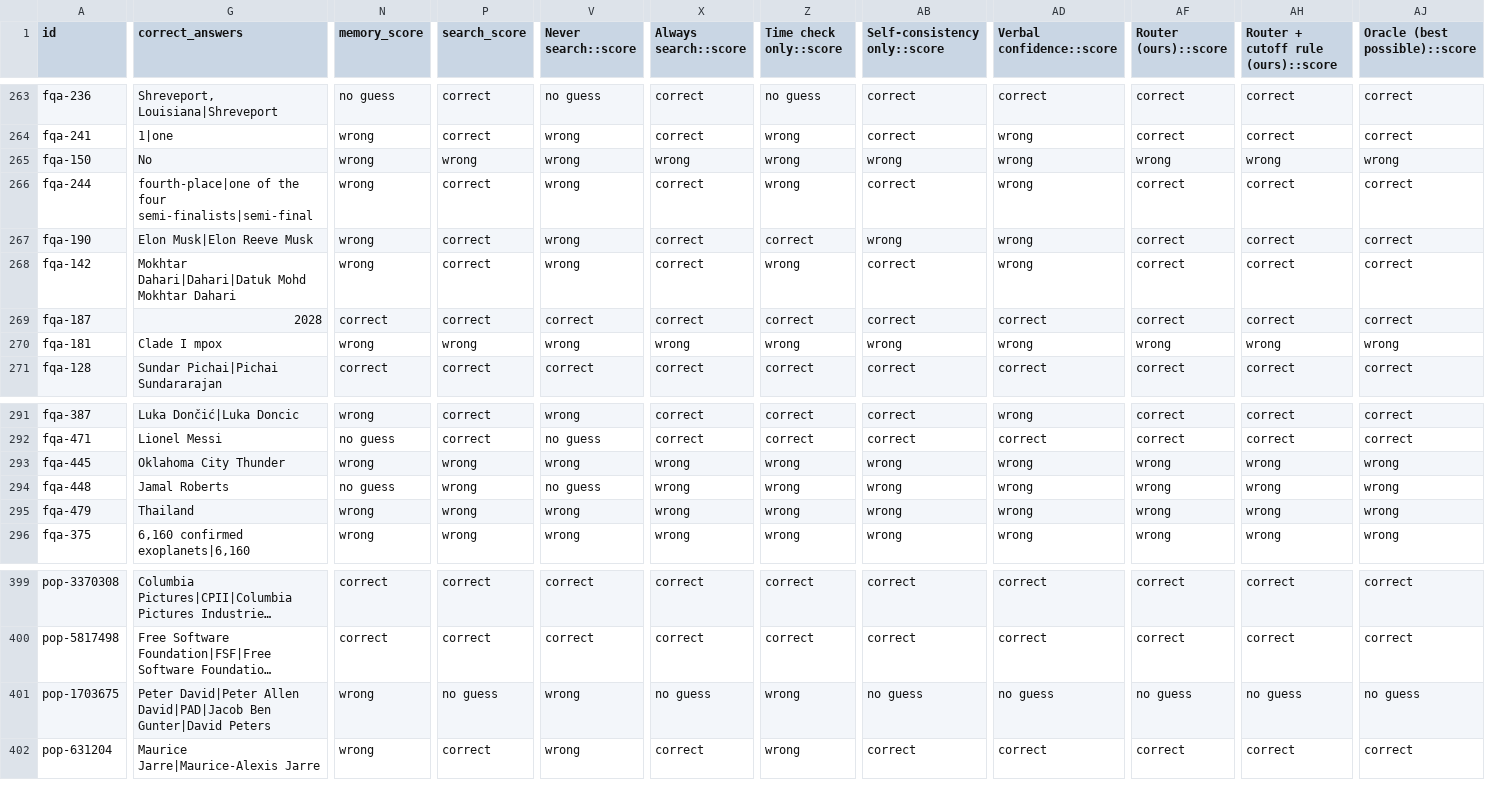
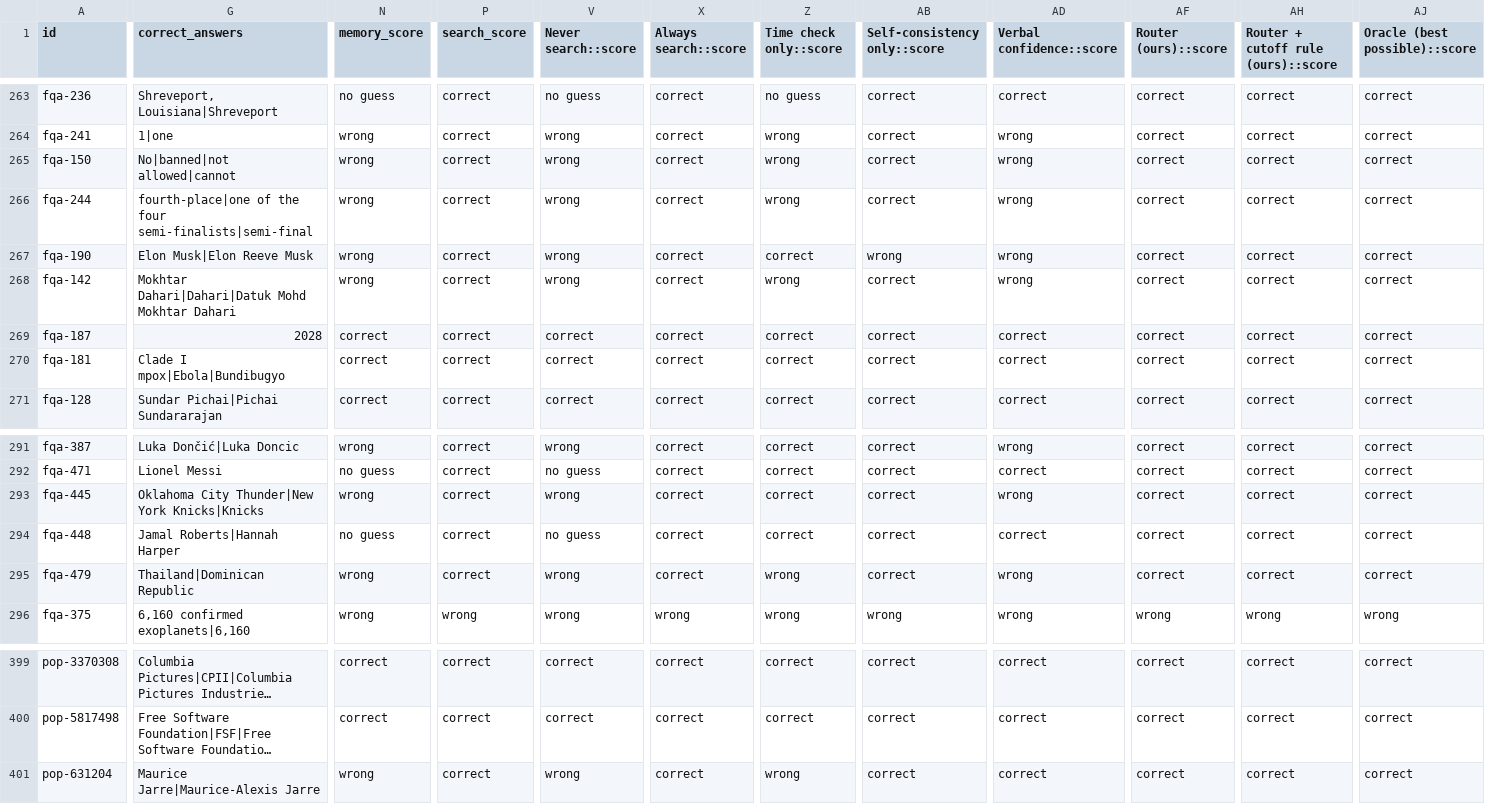
Before and after one commit to abdulkarimali0001/temporal-risk-router, a CSV file: results/experiment_answers_qwen2.5-7b.csv, drawn as a sheet; only a part is shown, gaps mark what is left out; long unchanged cells end in …; rows hold the shown columns only; the diff covers the shown part only; the diff names each change by its address in the sheet, - before the commit and + after, or states it on an @@ line.

```diff
--- a/results/experiment_answers_qwen2.5-7b.csv
+++ b/results/experiment_answers_qwen2.5-7b.csv
-G265 (correct_answers): No
+G265 (correct_answers): No|banned|not allowed|cannot
-P265 (search_score): wrong
+P265 (search_score): correct
-X265 (Always search::score): wrong
+X265 (Always search::score): correct
-AB265 (Self-consistency only::score): wrong
+AB265 (Self-consistency only::score): correct
-AF265 (Router (ours)::score): wrong
+AF265 (Router (ours)::score): correct
-AH265: wrong
+AH265: correct
-AJ265 (Oracle (best possible)::score): wrong
+AJ265 (Oracle (best possible)::score): correct
-G270 (correct_answers): Clade I mpox
+G270 (correct_answers): Clade I mpox|Ebola|Bundibugyo
-N270 (memory_score): wrong
+N270 (memory_score): correct
-P270 (search_score): wrong
+P270 (search_score): correct
-V270 (Never search::score): wrong
+V270 (Never search::score): correct
-X270 (Always search::score): wrong
+X270 (Always search::score): correct
-Z270 (Time check only::score): wrong
+Z270 (Time check only::score): correct
-AB270 (Self-consistency only::score): wrong
+AB270 (Self-consistency only::score): correct
-AD270 (Verbal confidence::score): wrong
+AD270 (Verbal confidence::score): correct
-AF270 (Router (ours)::score): wrong
+AF270 (Router (ours)::score): correct
-AH270: wrong
+AH270: correct
-AJ270 (Oracle (best possible)::score): wrong
+AJ270 (Oracle (best possible)::score): correct
-G293 (correct_answers): Oklahoma City Thunder
+G293 (correct_answers): Oklahoma City Thunder|New York Knicks|Knicks
-P293:P295 (search_score): wrong
+P293:P295 (search_score): correct
-X293:X295 (Always search::score): wrong
+X293:X295 (Always search::score): correct
-Z293:Z294 (Time check only::score): wrong
+Z293:Z294 (Time check only::score): correct
-AB293:AB295 (Self-consistency only::score): wrong
+AB293:AB295 (Self-consistency only::score): correct
-AF293:AF295 (Router (ours)::score): wrong
+AF293:AF295 (Router (ours)::score): correct
-AH293:AH295: wrong
+AH293:AH295: correct
-AJ293:AJ295 (Oracle (best possible)::score): wrong
+AJ293:AJ295 (Oracle (best possible)::score): correct
-G294 (correct_answers): Jamal Roberts
+G294 (correct_answers): Jamal Roberts|Hannah Harper
-AD294 (Verbal confidence::score): wrong
+AD294 (Verbal confidence::score): correct
-G295 (correct_answers): Thailand
+G295 (correct_answers): Thailand|Dominican Republic
-row 401: pop-1703675 | Peter David|Peter Allen David|PAD|Jacob Ben Gunter|David Peters | wrong | no guess | wrong | no guess | wrong | no guess | no guess | no guess | no guess | no guess
```
Also changed, not shown: 79 edited cells elsewhere in this file, results/experiment_answers.csv, 30 other files.
